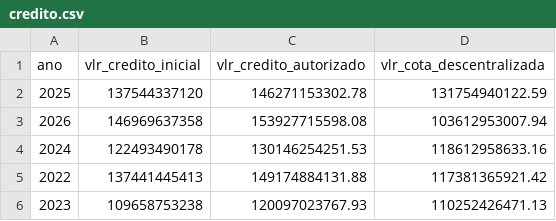
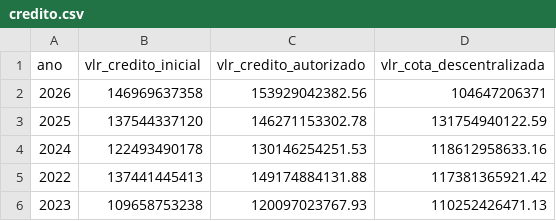
Before and after one commit to splor-mg/dados-check-siafi, a CSV file: data/credito.csv, drawn as a sheet; removed rows and columns are numbered as before the commit, all else as after; the diff names each change by its address in the sheet, - before the commit and + after, or states it on an @@ line.

```diff
--- a/data/credito.csv
+++ b/data/credito.csv
+row 2: 2026 | 146969637358 | 153929042382.56 | 104647206371
-row 3: 2026 | 146969637358 | 153927715598.08 | 103612953007.94
```
Also changed, not shown: data/alteracoes_orcamentarias.csv, data/cota.csv, 5 other files.
